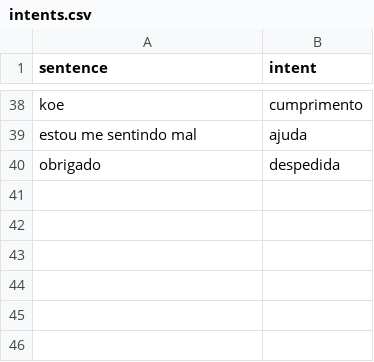
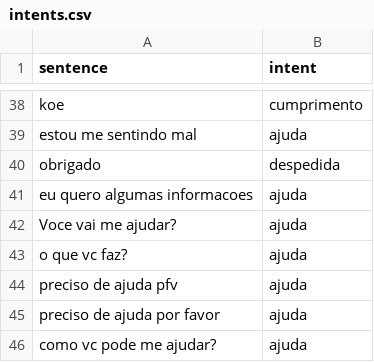
Before and after one commit to t-madeira/ChatBot, a CSV file: intents.csv, drawn as a sheet; only a part is shown, gaps mark what is left out.

Commit message:
Pequeno treinamento nas intents

```diff
--- a/intents.csv
+++ b/intents.csv
@@ -40 +40,7 @@ estou me sentindo mal,ajuda
 obrigado,despedida
+eu quero algumas informacoes,ajuda
+Voce vai me ajudar?,ajuda
+o que vc faz?,ajuda
+preciso de ajuda pfv,ajuda
+preciso de ajuda por favor,ajuda
+como vc pode me ajudar?,ajuda
```
Also changed, not shown: mapping.csv, 1 other file.
